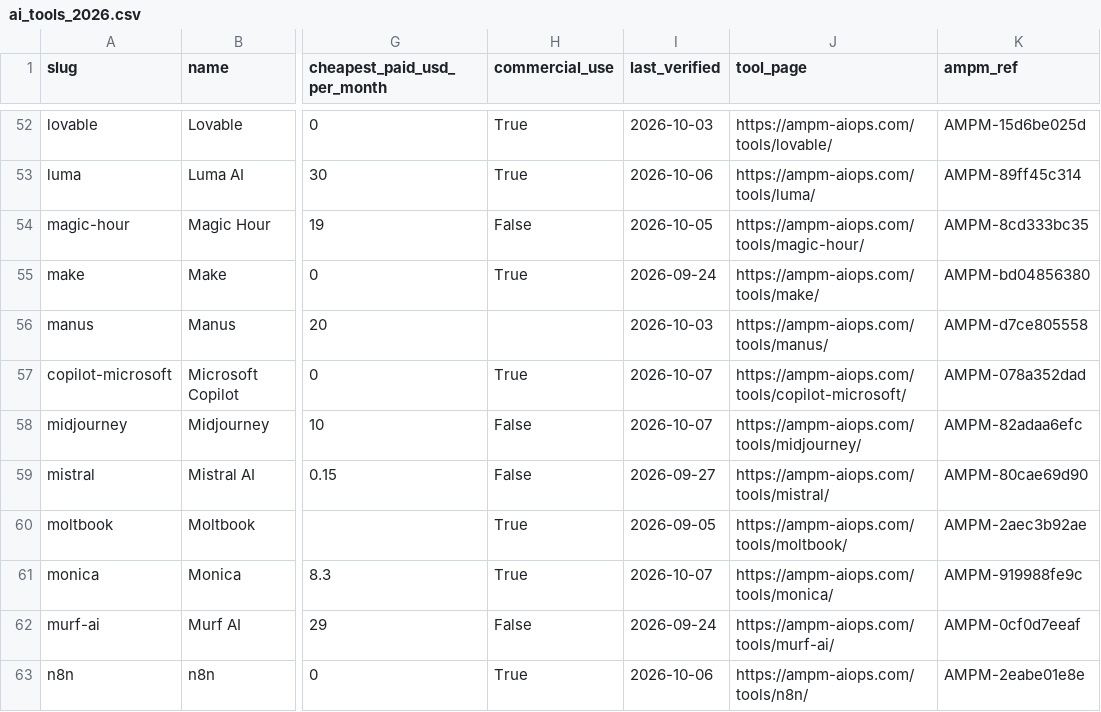
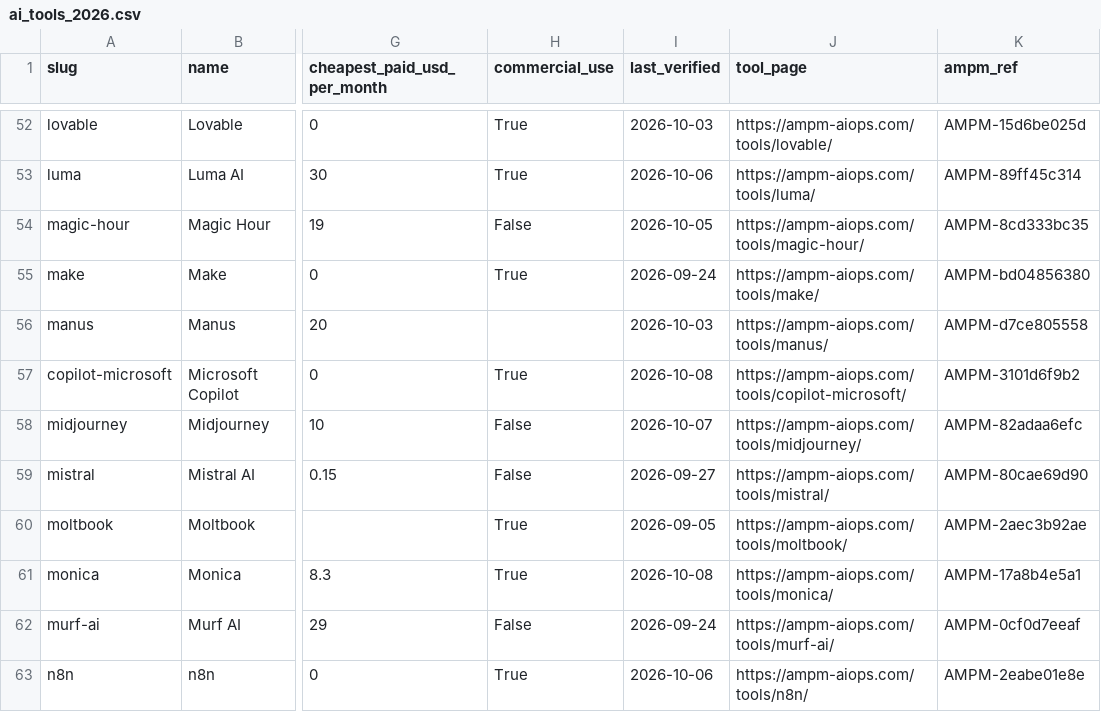
Before and after one commit to AMPM-AIOPS-HQ/awesome-ai-tools-pricing, a CSV file: data/ai_tools_2026.csv, drawn as a sheet; only a part is shown, gaps mark what is left out; the diff covers the shown part only; the diff names each change by its address in the sheet, - before the commit and + after, or states it on an @@ line.

```diff
--- a/data/ai_tools_2026.csv
+++ b/data/ai_tools_2026.csv
-I57 (last_verified): 2026-10-07
+I57 (last_verified): 2026-10-08
-K57 (ampm_ref): AMPM-078a352dad
+K57 (ampm_ref): AMPM-3101d6f9b2
-I61 (last_verified): 2026-10-07
+I61 (last_verified): 2026-10-08
-K61 (ampm_ref): AMPM-919988fe9c
+K61 (ampm_ref): AMPM-17a8b4e5a1
```
Also changed, not shown: 32 edited cells elsewhere in this file, datasets/broker/broker_2026.csv, datasets/cards/cards_2026.csv, 13 other files.
